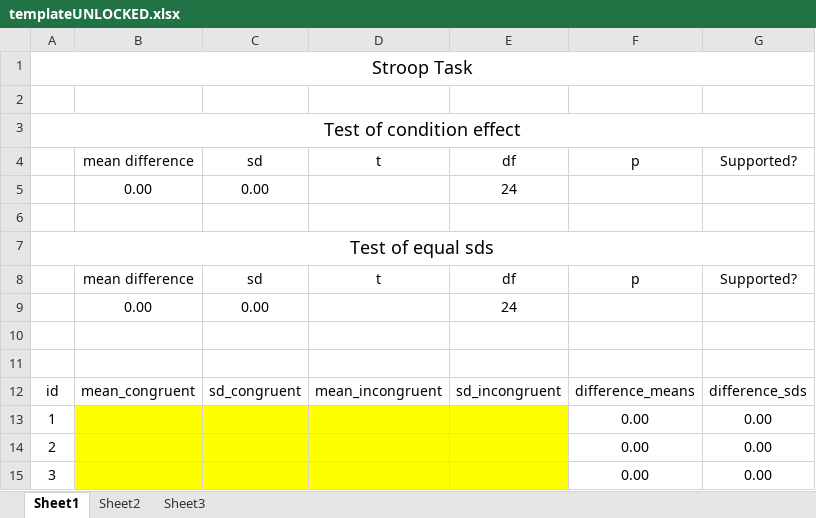
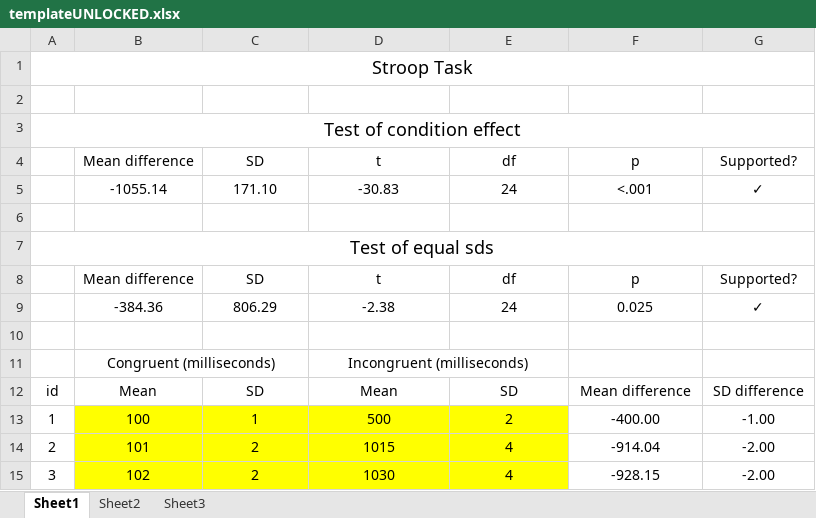
Before and after one commit to guhjy/2015ori-1, an Excel workbook: materials/study_02/templateUNLOCKED.xlsx, sheet Sheet1, drawn as a sheet; only a part is shown; values as stored, in another font and other column widths than the file's, no borders; removed rows and columns are numbered as before the commit, all else as after; the diff covers the shown part only; the diff names each change by its address in the sheet, - before the commit and + after, or states it on an @@ line.

Commit message:
Update materials for review by MvA and JMW

```diff
--- a/materials/study_02/templateUNLOCKED.xlsx (sheet Sheet1)
+++ b/materials/study_02/templateUNLOCKED.xlsx (sheet Sheet1)
-B4: mean difference
+B4: Mean difference
-C4: sd
+C4: SD
-row 5:  | 0.00 | 0.00 |  | 24
+row 5:  | -1055.14 | 171.10 | -30.83 | 24 | <.001 | ✓
-B8 (Mean difference): mean difference
+B8 (Mean difference): Mean difference
-C8 (SD): sd
+C8 (SD): SD
-row 9:  | 0.00 | 0.00 |  | 24
+row 9:  | -384.36 | 806.29 | -2.38 | 24 | 0.025 | ✓
-row 11: (empty)
+row 11:  | Congruent (milliseconds) |  | Incongruent (milliseconds)
+B11:C11 merged
+D11:E11 merged
-B12 (Mean difference): mean_congruent
+B12 (Mean difference): Mean
-C12 (SD): sd_congruent
+C12 (SD): SD
-D12 (t): mean_incongruent
+D12 (t): Mean
-E12 (df): sd_incongruent
+E12 (df): SD
-F12 (p): difference_means
+F12 (p): Mean difference
-G12 (Supported?): difference_sds
+G12 (Supported?): SD difference
-B13 (Mean difference): (empty)
+B13 (Mean difference): 100
-C13 (SD): (empty)
+C13 (SD): 1
-D13 (t): (empty)
+D13 (t): 500
-E13 (df): (empty)
+E13 (df): 2
-F13 (p): 0.00
+F13 (p): -400.00
-G13 (Supported?): 0.00
+G13 (Supported?): -1.00
-B14 (Mean difference): (empty)
+B14 (Mean difference): 101
-C14:C15 (SD): (empty)
+C14:C15 (SD): 2
-D14 (t): (empty)
+D14 (t): 1015
-E14:E15 (df): (empty)
+E14:E15 (df): 4
-F14 (p): 0.00
+F14 (p): -914.04
-G14:G15 (Supported?): 0.00
+G14:G15 (Supported?): -2.00
-B15 (Mean difference): (empty)
+B15 (Mean difference): 102
-D15 (t): (empty)
+D15 (t): 1030
-F15 (p): 0.00
+F15 (p): -928.15
```
Also changed, not shown: 132 edited cells elsewhere in this sheet, 5 other files.
